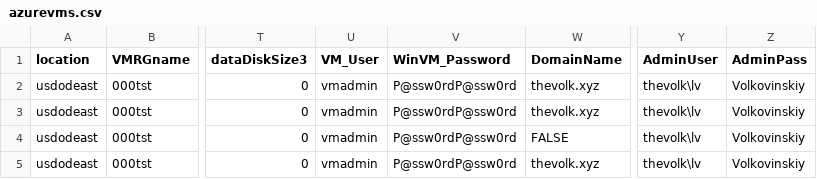
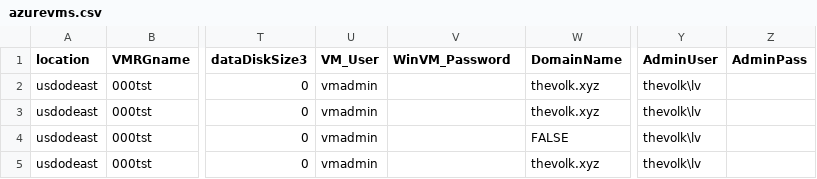
Before and after one commit to lenvolk/images-using-azure-image-builder, a CSV file: LenVolk/Scripts/CSV-VMs/azurevms.csv, drawn as a sheet; only a part is shown, gaps mark what is left out; the diff names each change by its address in the sheet, - before the commit and + after, or states it on an @@ line.

```diff
--- a/LenVolk/Scripts/CSV-VMs/azurevms.csv
+++ b/LenVolk/Scripts/CSV-VMs/azurevms.csv
-V2:V5 (WinVM_Password): P@ssw0rdP@ssw0rd
+V2:V5 (WinVM_Password): (empty)
-Z2:Z5 (AdminPass): Volkovinskiy
+Z2:Z5 (AdminPass): (empty)
```
Also changed, not shown: 2 other files.
